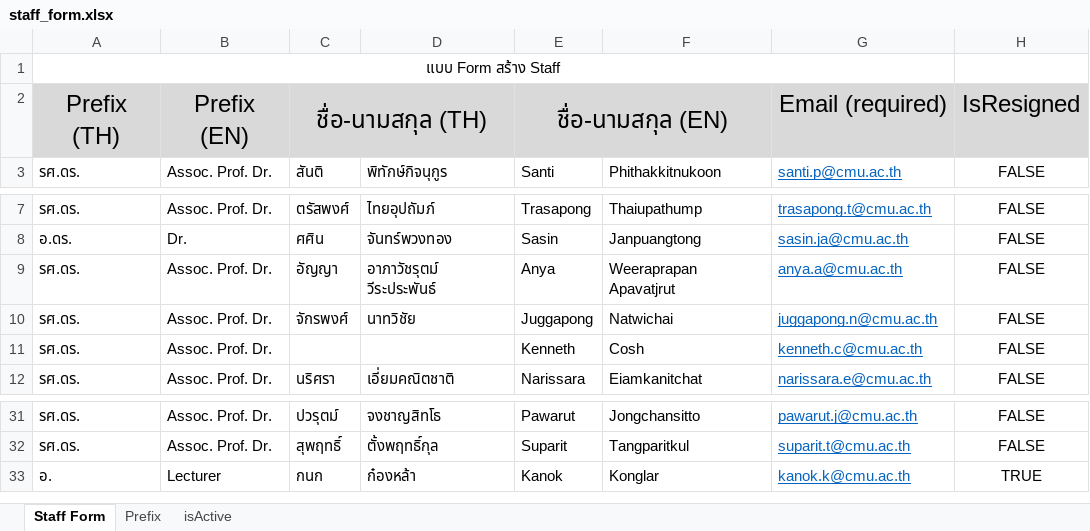
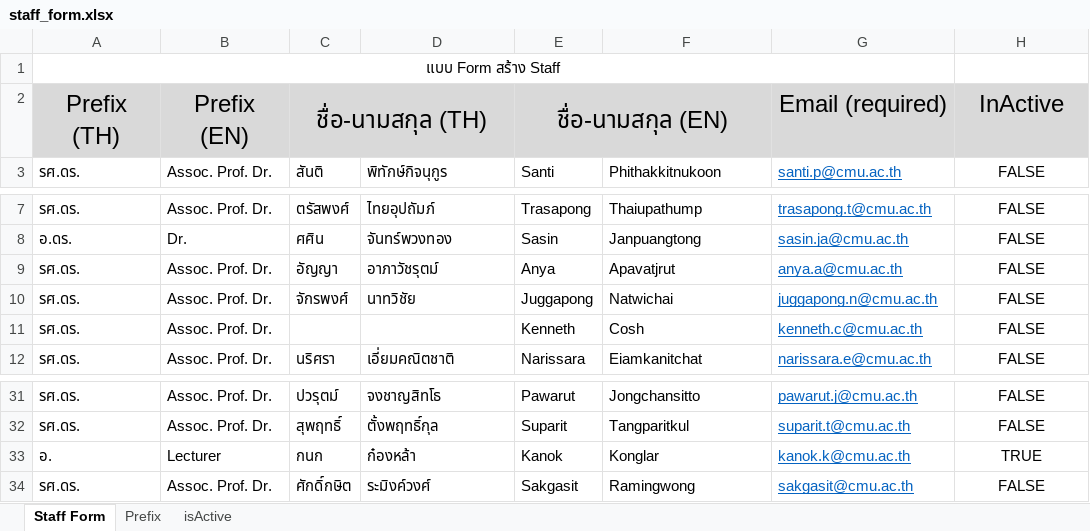
Before and after one commit to 259492-ProjectBox/frontend-projectbox, an Excel workbook: public/UploadExample/staff_form.xlsx, sheet Staff Form, drawn as a sheet; only a part is shown, gaps mark what is left out; values as stored, in another font and other column widths than the file's, no borders; the diff names each change by its address in the sheet, - before the commit and + after, or states it on an @@ line.

```diff
--- a/public/UploadExample/staff_form.xlsx (sheet Staff Form)
+++ b/public/UploadExample/staff_form.xlsx (sheet Staff Form)
-H2: IsResigned
+H2: InActive
-D9: อาภาวัชรุตม์ วีระประพันธ์
+D9: อาภาวัชรุตม์
-F9: Weeraprapan Apavatjrut
+F9: Apavatjrut
+row 34: รศ.ดร. | Assoc. Prof. Dr. | ศักดิ์กษิต | ระมิงค์วงศ์ | Sakgasit | Ramingwong | sakgasit@cmu.ac.th | FALSE
```
Also changed, not shown: formulas that keep their value, public/UploadExample/projectcreate.xlsx, 5 other files.
